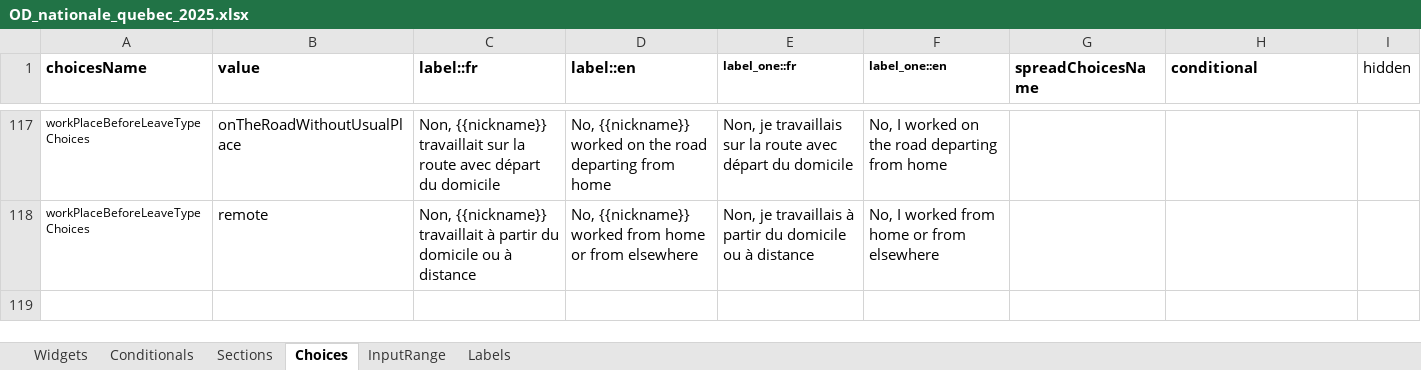
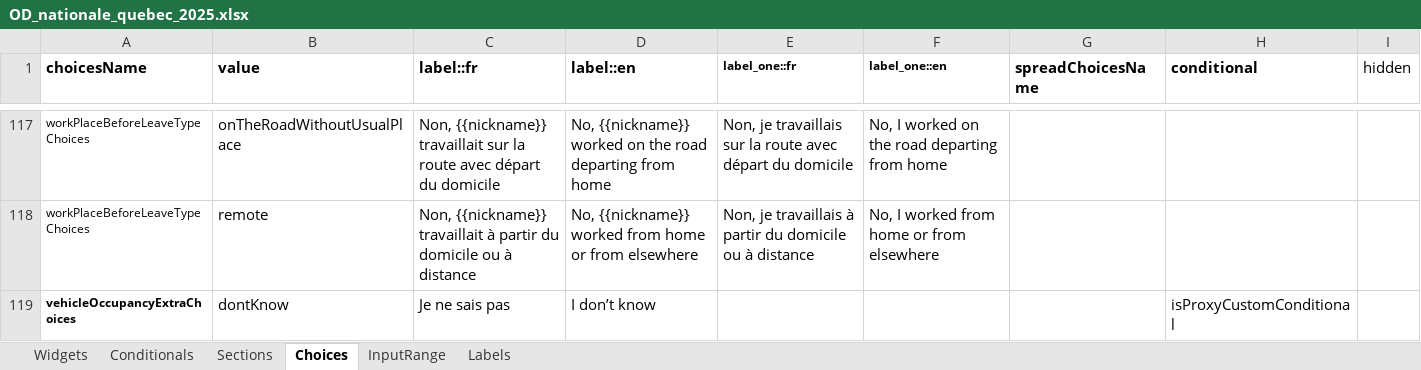
Before and after one commit to samuel-duhaime/od_nationale_quebec, an Excel workbook: survey/references/OD_nationale_quebec_2025.xlsx, sheet Choices, drawn as a sheet; only a part is shown, gaps mark what is left out; values as stored, in another font and other column widths than the file's, no borders; the diff names each change by its address in the sheet, - before the commit and + after, or states it on an @@ line.

Commit message:
segments: demander vehicleOccupancy à tous
fixes #531

La question est posée à tous, mais une option supplémentaire "Ne sait
pas" est ajouté pour les proxy au cas où ils ne sauraient pas qui était
dans le véhicule.

```diff
--- a/survey/references/OD_nationale_quebec_2025.xlsx (sheet Choices)
+++ b/survey/references/OD_nationale_quebec_2025.xlsx (sheet Choices)
+row 119: vehicleOccupancyExtraChoices | dontKnow | Je ne sais pas | I don’t know |  |  |  | isProxyCustomConditional
```
Also changed, not shown: sheet Widgets, 12 other files.
